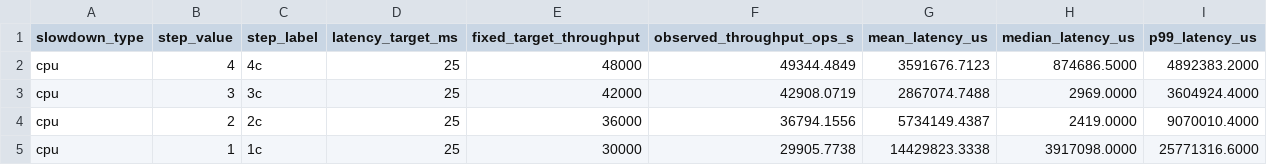
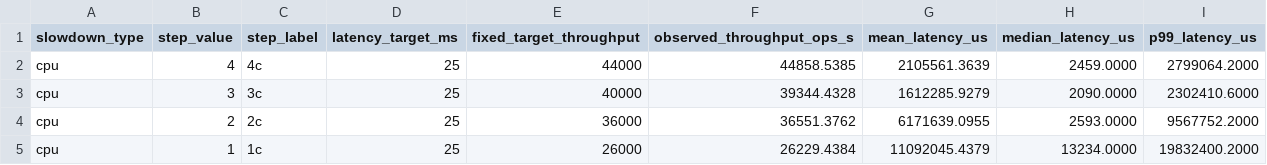
Before and after one commit to UNH-DistSyS/unh-bench-scripts, a CSV file: out/max_latency_target_25/cpu_slowdown_profile.csv, drawn as a sheet.

```diff
--- a/out/max_latency_target_25/cpu_slowdown_profile.csv
+++ b/out/max_latency_target_25/cpu_slowdown_profile.csv
@@ -1,5 +1,5 @@
 slowdown_type,step_value,step_label,latency_target_ms,fixed_target_throughput,observed_throughput_ops_s,mean_latency_us,median_latency_us,p99_latency_us
-cpu,4,4c,25,48000,49344.4849,3591676.7123,874686.5000,4892383.2000
-cpu,3,3c,25,42000,42908.0719,2867074.7488,2969.0000,3604924.4000
-cpu,2,2c,25,36000,36794.1556,5734149.4387,2419.0000,9070010.4000
-cpu,1,1c,25,30000,29905.7738,14429823.3338,3917098.0000,25771316.6000
+cpu,4,4c,25,44000,44858.5385,2105561.3639,2459.0000,2799064.2000
+cpu,3,3c,25,40000,39344.4328,1612285.9279,2090.0000,2302410.6000
+cpu,2,2c,25,36000,36551.3762,6171639.0955,2593.0000,9567752.2000
+cpu,1,1c,25,26000,26229.4384,11092045.4379,13234.0000,19832400.2000
```
Also changed, not shown: out/max_latency_target_25/cpu_slowdown_profile_trials.csv, 7 other files.
